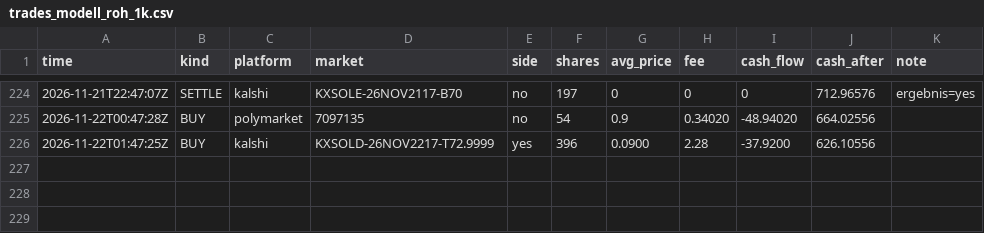
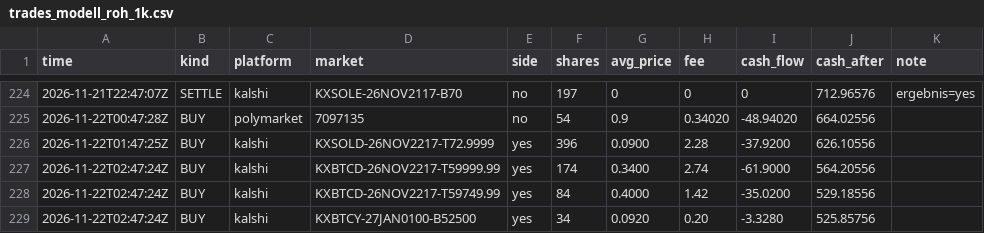
Before and after one commit to rouvenwieland/wahrscheinlichkeits-scanner-public, a CSV file: data/trades_modell_roh_1k.csv, drawn as a sheet; only a part is shown, gaps mark what is left out.

```diff
--- a/data/trades_modell_roh_1k.csv
+++ b/data/trades_modell_roh_1k.csv
@@ -226 +226,4 @@ time,kind,platform,market,side,shares,avg_price,fee,cash_flow,cash_after,note
 2026-11-22T01:47:25Z,BUY,kalshi,KXSOLD-26NOV2217-T72.9999,yes,396,0.0900,2.28,-37.9200,626.10556,
+2026-11-22T02:47:24Z,BUY,kalshi,KXBTCD-26NOV2217-T59999.99,yes,174,0.3400,2.74,-61.9000,564.20556,
+2026-11-22T02:47:24Z,BUY,kalshi,KXBTCD-26NOV2217-T59749.99,yes,84,0.4000,1.42,-35.0200,529.18556,
+2026-11-22T02:47:24Z,BUY,kalshi,KXBTCY-27JAN0100-B52500,yes,34,0.0920,0.20,-3.3280,525.85756,
```
Also changed, not shown: data/berichte/verlauf.csv, data/trades_modell_roh.csv, 13 other files.
